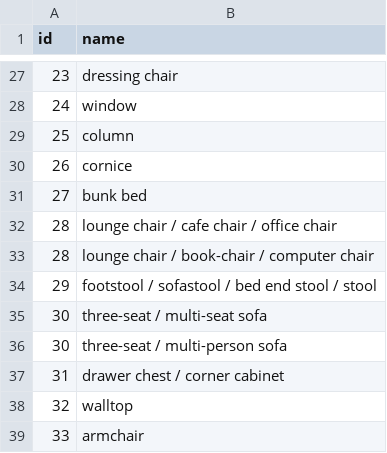
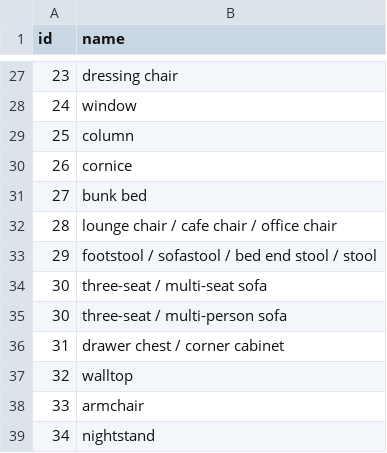
Before and after one commit to Venkyyy88/Synthetic_ImageGenerator_Human_Robot_IndustrialSafety, a CSV file: resources/front_3D/3D_front_mapping.csv, drawn as a sheet; only a part is shown, gaps mark what is left out; the shorter side is filled out with more unchanged rows.

Commit message:
fix(3d_front): Small temp fix in 3d front mapping

```diff
--- a/resources/front_3D/3D_front_mapping.csv
+++ b/resources/front_3D/3D_front_mapping.csv
@@ -32,3 +32,2 @@ id,name
 28,lounge chair / cafe chair / office chair
-28,lounge chair / book-chair / computer chair
 29,footstool / sofastool / bed end stool / stool
```
